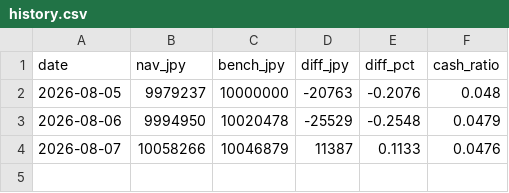
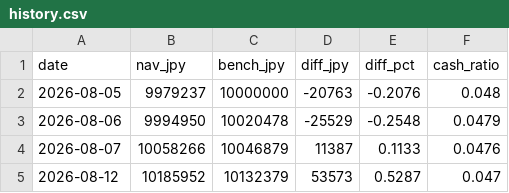
Before and after one commit to kimurap-collab/vs-sp500, a CSV file: ledger/history.csv, drawn as a sheet.

```diff
--- a/ledger/history.csv
+++ b/ledger/history.csv
@@ -4 +4,2 @@ date,nav_jpy,bench_jpy,diff_jpy,diff_pct,cash_ratio
 2026-08-07,10058266,10046879,11387,0.1133,0.0476
+2026-08-12,10185952,10132379,53573,0.5287,0.047
```
Also changed, not shown: 2 other files.
